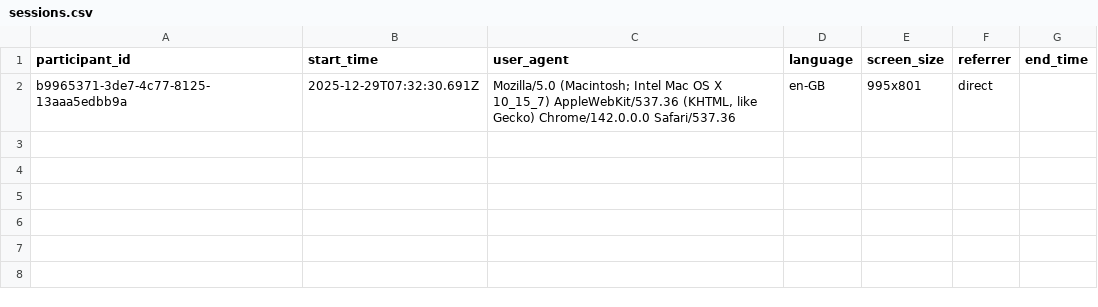
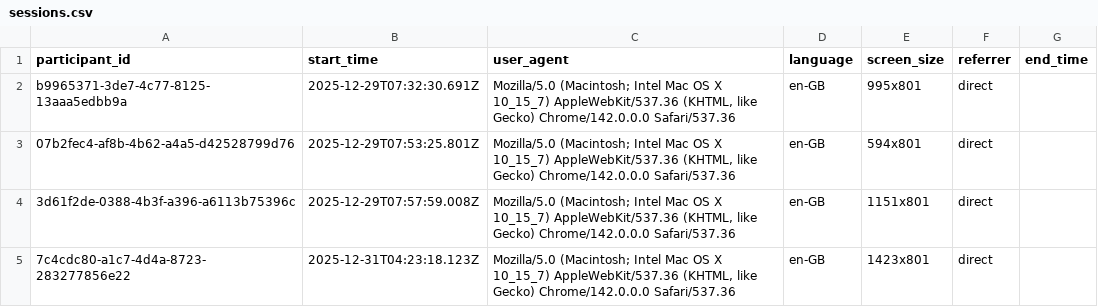
Before and after one commit to kelvin-djunaidi/pajongaPage, a CSV file: logs/sessions.csv, drawn as a sheet.

```diff
--- a/logs/sessions.csv
+++ b/logs/sessions.csv
@@ -2 +2,4 @@ participant_id,start_time,user_agent,language,screen_size,referrer,end_time
 b9965371-3de7-4c77-8125-13aaa5edbb9a,2025-12-29T07:32:30.691Z,"Mozilla/5.0 (Macintosh; Intel Mac OS X 10_15_7) AppleWebKit/537.36 (KHTML, like Gecko) Chrome/142.0.0.0 Safari/537.36",en-GB,995x801,direct,
+07b2fec4-af8b-4b62-a4a5-d42528799d76,2025-12-29T07:53:25.801Z,"Mozilla/5.0 (Macintosh; Intel Mac OS X 10_15_7) AppleWebKit/537.36 (KHTML, like Gecko) Chrome/142.0.0.0 Safari/537.36",en-GB,594x801,direct,
+3d61f2de-0388-4b3f-a396-a6113b75396c,2025-12-29T07:57:59.008Z,"Mozilla/5.0 (Macintosh; Intel Mac OS X 10_15_7) AppleWebKit/537.36 (KHTML, like Gecko) Chrome/142.0.0.0 Safari/537.36",en-GB,1151x801,direct,
+7c4cdc80-a1c7-4d4a-8723-283277856e22,2025-12-31T04:23:18.123Z,"Mozilla/5.0 (Macintosh; Intel Mac OS X 10_15_7) AppleWebKit/537.36 (KHTML, like Gecko) Chrome/142.0.0.0 Safari/537.36",en-GB,1423x801,direct,
```
Also changed, not shown: 4 other files.
